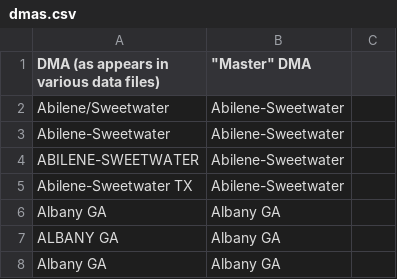
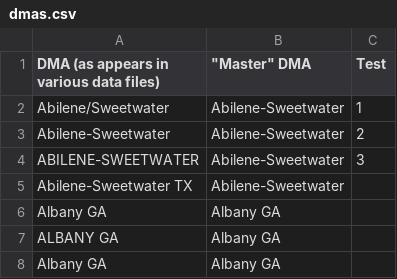
Before and after one commit to susannahd/2018, a CSV file: DMA Mapping/dmas.csv, drawn as a sheet; only a part is shown; the diff names each change by its address in the sheet, - before the commit and + after, or states it on an @@ line.

Commit message:
Added a test column to a DMA csv

```diff
--- a/DMA Mapping/dmas.csv
+++ b/DMA Mapping/dmas.csv
-C1: (empty)
+C1: Test
-C2 (Test): (empty)
+C2 (Test): 1
-C3 (Test): (empty)
+C3 (Test): 2
-C4 (Test): (empty)
+C4 (Test): 3
```
